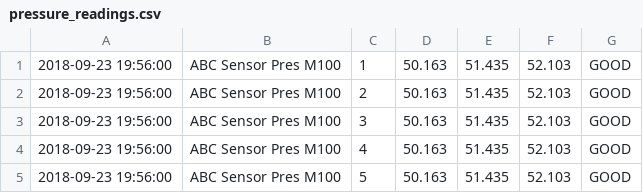
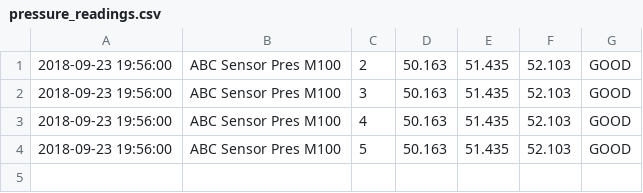
Before and after one commit to MaksymChumak/acit-2515, a CSV file: data/pressure_readings.csv, drawn as a sheet; the diff names each change by its address in the sheet, - before the commit and + after, or states it on an @@ line.

```diff
--- a/data/pressure_readings.csv
+++ b/data/pressure_readings.csv
-row 1: 2018-09-23 19:56:00 | ABC Sensor Pres M100 | 1 | 50.163 | 51.435 | 52.103 | GOOD
```
Also changed, not shown: 3 other files.
